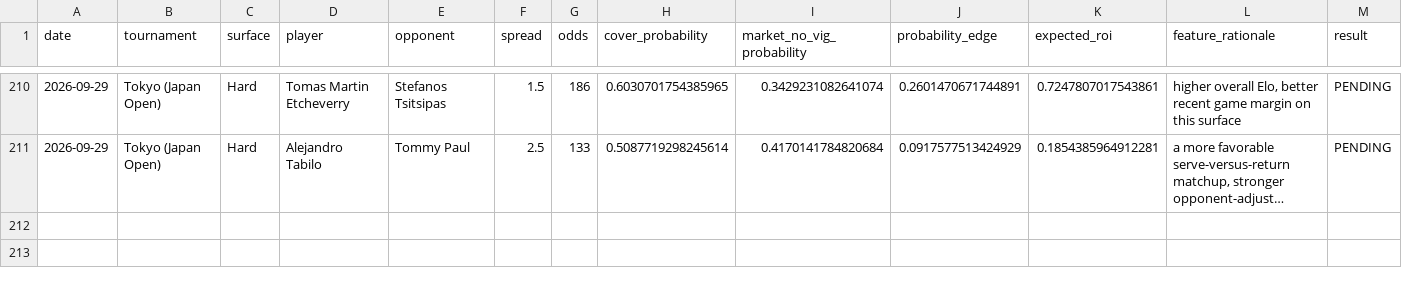
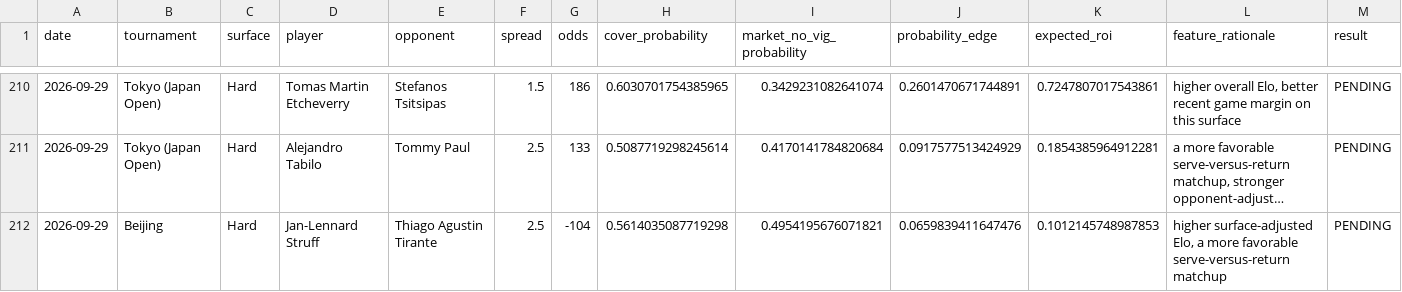
Before and after one commit to dchang0611/tennis-spread-model, a CSV file: tennis_model_output/spread_results_history.csv, drawn as a sheet; only a part is shown, gaps mark what is left out; long unchanged cells end in …; rows hold the shown columns only; the diff names each change by its address in the sheet, - before the commit and + after, or states it on an @@ line.

```diff
--- a/tennis_model_output/spread_results_history.csv
+++ b/tennis_model_output/spread_results_history.csv
+row 212: 2026-09-29 | Beijing | Hard | Jan-Lennard Struff | Thiago Agustin Tirante | 2.5 | -104 | 0.5614035087719298 | 0.4954195676071821 | 0.0659839411647476 | 0.1012145748987853 | higher surface-adjusted Elo, a more favorable serve-versus-return matchup | PENDING
```
Also changed, not shown: 4 other files.
